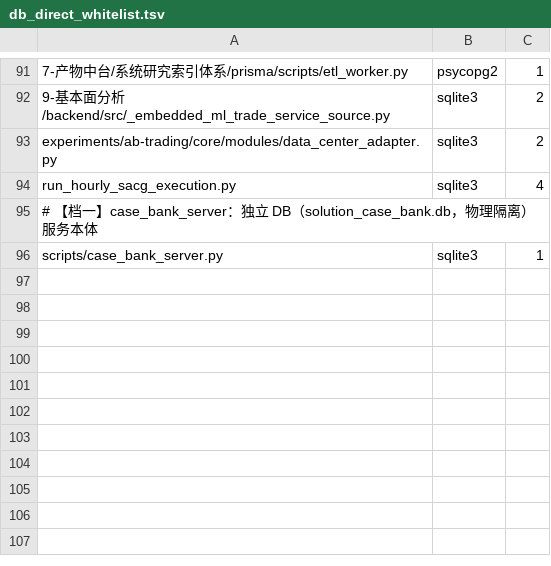
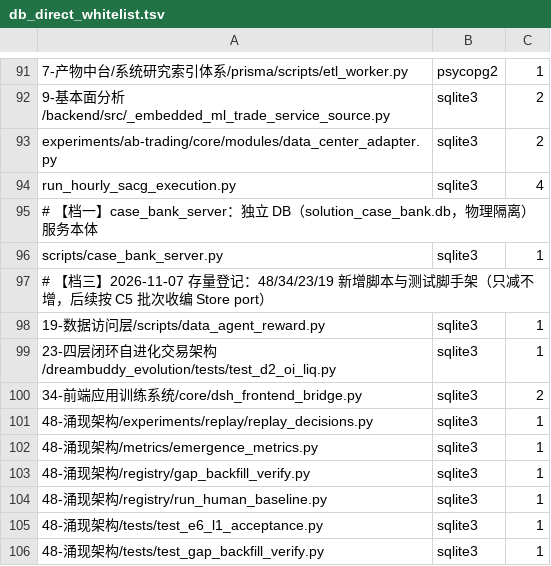
Before and after one commit to yunya1991/Dreambuddy-V2, a TSV file: 0-系统文档管理/db_direct_whitelist.tsv, drawn as a sheet; only a part is shown, gaps mark what is left out; the diff names each change by its address in the sheet, - before the commit and + after, or states it on an @@ line.

```diff
--- a/0-系统文档管理/db_direct_whitelist.tsv
+++ b/0-系统文档管理/db_direct_whitelist.tsv
+row 97: # 【档三】2026-11-07 存量登记：48/34/23/19 新增脚本与测试脚手架（只减不增，后续按 C5 批次收编 Store port）
+row 98: 19-数据访问层/scripts/data_agent_reward.py | sqlite3 | 1
+row 99: 23-四层闭环自进化交易架构/dreambuddy_evolution/tests/test_d2_oi_liq.py | sqlite3 | 1
+row 100: 34-前端应用训练系统/core/dsh_frontend_bridge.py | sqlite3 | 2
+row 101: 48-涌现架构/experiments/replay/replay_decisions.py | sqlite3 | 1
+row 102: 48-涌现架构/metrics/emergence_metrics.py | sqlite3 | 1
+row 103: 48-涌现架构/registry/gap_backfill_verify.py | sqlite3 | 1
+row 104: 48-涌现架构/registry/run_human_baseline.py | sqlite3 | 1
+row 105: 48-涌现架构/tests/test_e6_l1_acceptance.py | sqlite3 | 1
+row 106: 48-涌现架构/tests/test_gap_backfill_verify.py | sqlite3 | 1
```
Also changed, not shown: 4 other files.
